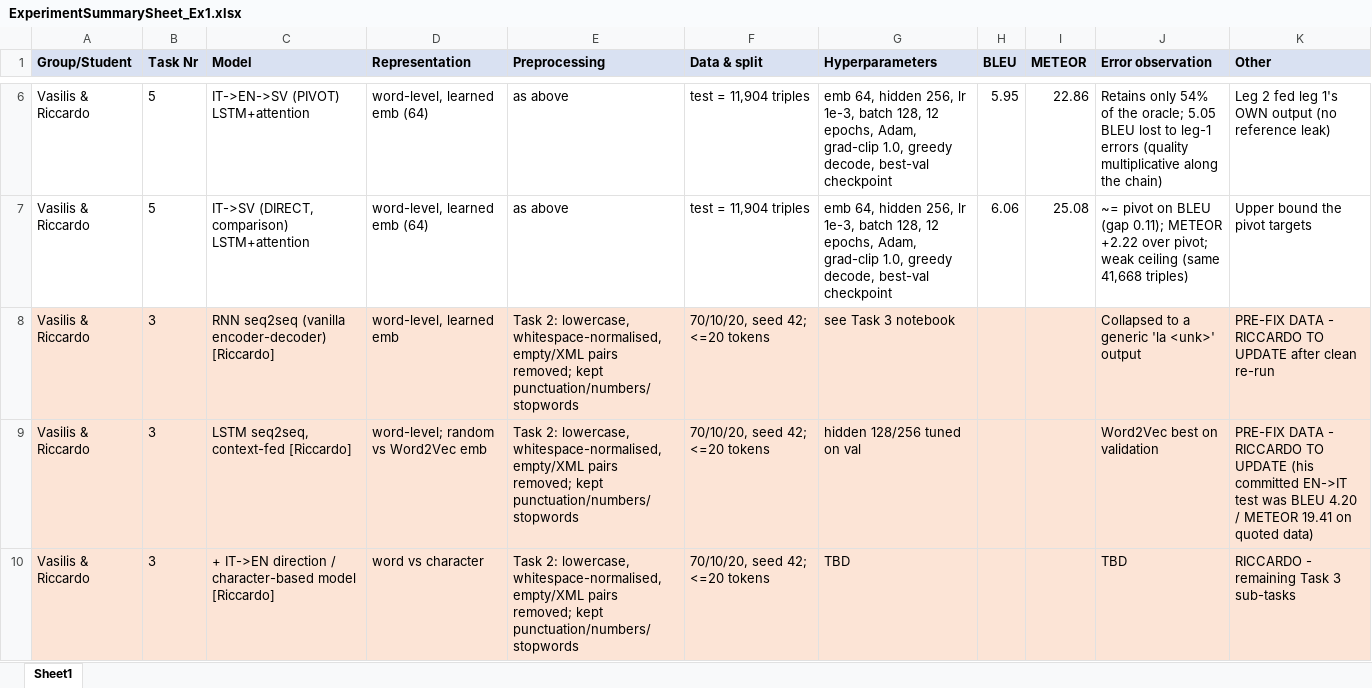
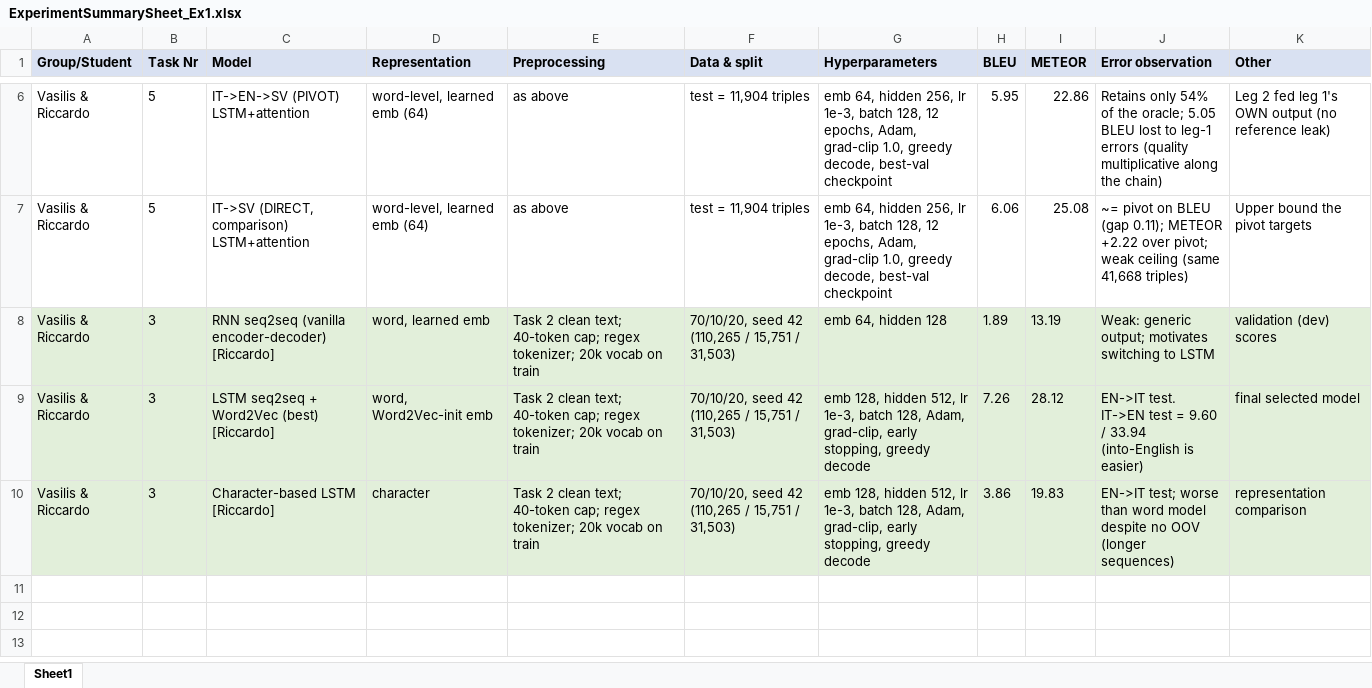
Before and after one commit to riccardotella/English-Italian-Machine-Translation-, an Excel workbook: ExperimentSummarySheet_Ex1.xlsx, sheet Sheet1, drawn as a sheet; only a part is shown, gaps mark what is left out; values as stored, in another font and other column widths than the file's, no borders; removed rows and columns are numbered as before the commit, all else as after; the diff names each change by its address in the sheet, - before the commit and + after, or states it on an @@ line.

```diff
--- a/ExperimentSummarySheet_Ex1.xlsx (sheet Sheet1)
+++ b/ExperimentSummarySheet_Ex1.xlsx (sheet Sheet1)
-A8:K8 fill: #FCE4D6
+A8:K8 fill: #E2EFDA
-D8 (Representation): word-level, learned emb
+D8 (Representation): word, learned emb
-E8 (Preprocessing): Task 2: lowercase, whitespace-normalised, empty/XML pairs removed; kept punctuation/numbers/stopwords
+E8 (Preprocessing): Task 2 clean text; 40-token cap; regex tokenizer; 20k vocab on train
-F8 (Data & split): 70/10/20, seed 42; <=20 tokens
+F8 (Data & split): 70/10/20, seed 42 (110,265 / 15,751 / 31,503)
-G8 (Hyperparameters): see Task 3 notebook
+G8 (Hyperparameters): emb 64, hidden 128
-H8 (BLEU): (empty)
+H8 (BLEU): 1.89
-I8 (METEOR): (empty)
+I8 (METEOR): 13.19
-J8 (Error observation): Collapsed to a generic 'la <unk>' output
+J8 (Error observation): Weak: generic output; motivates switching to LSTM
-K8 (Other): PRE-FIX DATA - RICCARDO TO UPDATE after clean re-run
+K8 (Other): validation (dev) scores
-row 9: Vasilis & Riccardo | 3 | LSTM seq2seq, context-fed [Riccardo] | word-level; random vs Word2Vec emb | Task 2: lowercase, whitespace-normalised, empty/XML pairs removed; kept punctuation/numbers/stopwords | 70/10/20, seed 42; <=20 tokens | hidden 128/256 tuned on val |  |  | Word2Vec best on validation | PRE-FIX DATA - RICCARDO TO UPDATE (his committed EN->IT test was BLEU 4.20 / METEOR 19.41 on quoted data)
-row 10: Vasilis & Riccardo | 3 | + IT->EN direction / character-based model [Riccardo] | word vs character | Task 2: lowercase, whitespace-normalised, empty/XML pairs removed; kept punctuation/numbers/stopwords | 70/10/20, seed 42; <=20 tokens | TBD |  |  | TBD | RICCARDO - remaining Task 3 sub-tasks
+row 9: Vasilis & Riccardo | 3 | LSTM seq2seq + Word2Vec (best) [Riccardo] | word, Word2Vec-init emb | Task 2 clean text; 40-token cap; regex tokenizer; 20k vocab on train | 70/10/20, seed 42 (110,265 / 15,751 / 31,503) | emb 128, hidden 512, lr 1e-3, batch 128, Adam, grad-clip, early stopping, greedy decode | 7.26 | 28.12 | EN->IT test. IT->EN test = 9.60 / 33.94 (into-English is easier) | final selected model
+row 10: Vasilis & Riccardo | 3 | Character-based LSTM [Riccardo] | character | Task 2 clean text; 40-token cap; regex tokenizer; 20k vocab on train | 70/10/20, seed 42 (110,265 / 15,751 / 31,503) | emb 128, hidden 512, lr 1e-3, batch 128, Adam, grad-clip, early stopping, greedy decode | 3.86 | 19.83 | EN->IT test; worse than word model despite no OOV (longer sequences) | representation comparison
```
Also changed, not shown: 2 other files.
